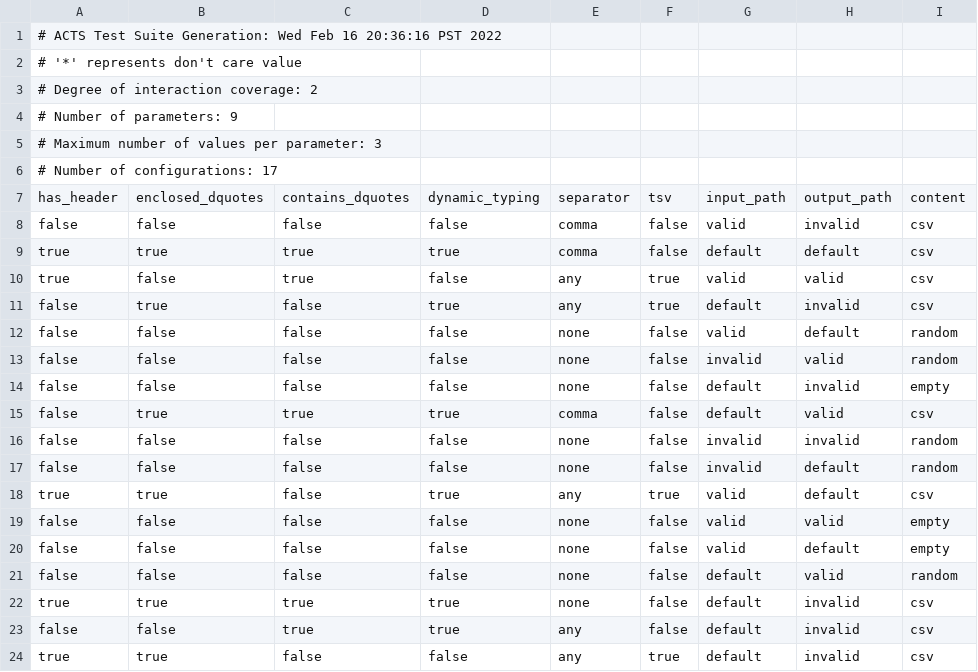
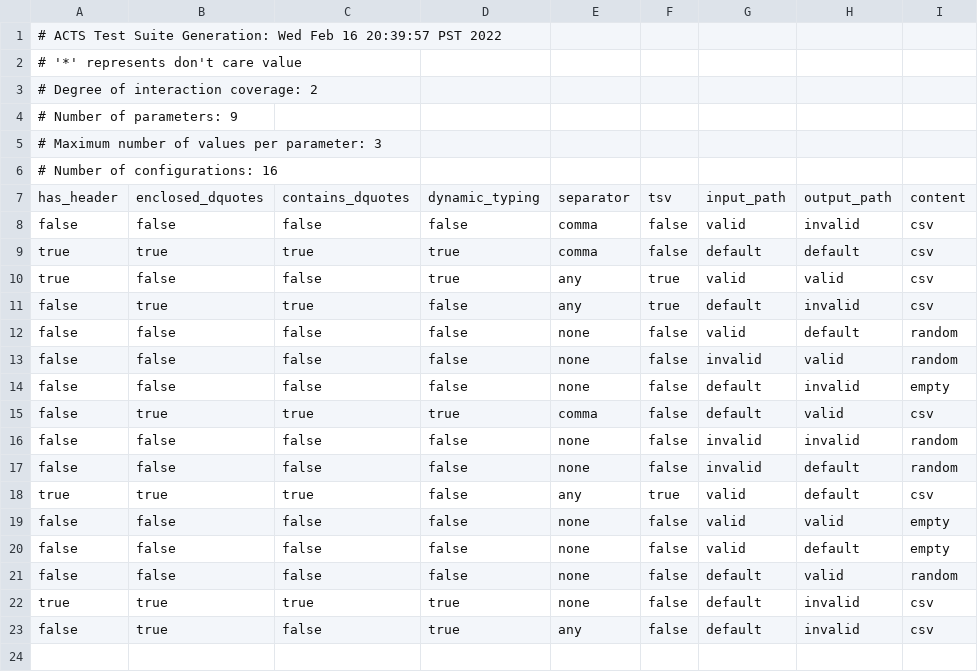
Before and after one commit to tho121/CMPT473A2, a CSV file: csv2json-output.csv, drawn as a sheet.

Commit message:
Further constraint fixes

```diff
--- a/csv2json-output.csv
+++ b/csv2json-output.csv
@@ -1,2 +1,2 @@
-# ACTS Test Suite Generation: Wed Feb 16 20:36:16 PST 2022
+# ACTS Test Suite Generation: Wed Feb 16 20:39:57 PST 2022
 #  '*' represents don't care value
@@ -5,3 +5,3 @@
 # Maximum number of values per parameter: 3
-# Number of configurations: 17
+# Number of configurations: 16
 has_header,enclosed_dquotes,contains_dquotes,dynamic_typing,separator,tsv,input_path,output_path,content
@@ -9,4 +9,4 @@ false,false,false,false,comma,false,valid,invalid,csv
 true,true,true,true,comma,false,default,default,csv
-true,false,true,false,any,true,valid,valid,csv
-false,true,false,true,any,true,default,invalid,csv
+true,false,false,true,any,true,valid,valid,csv
+false,true,true,false,any,true,default,invalid,csv
 false,false,false,false,none,false,valid,default,random
@@ -17,3 +17,3 @@ false,false,false,false,none,false,invalid,invalid,random
 false,false,false,false,none,false,invalid,default,random
-true,true,false,true,any,true,valid,default,csv
+true,true,true,false,any,true,valid,default,csv
 false,false,false,false,none,false,valid,valid,empty
@@ -22,3 +22,2 @@ false,false,false,false,none,false,default,valid,random
 true,true,true,true,none,false,default,invalid,csv
-false,false,true,true,any,false,default,invalid,csv
-true,true,false,false,any,true,default,invalid,csv
+false,true,false,true,any,false,default,invalid,csv
```
